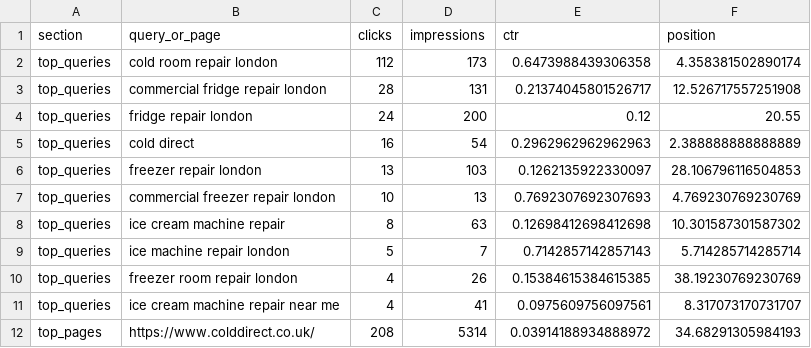
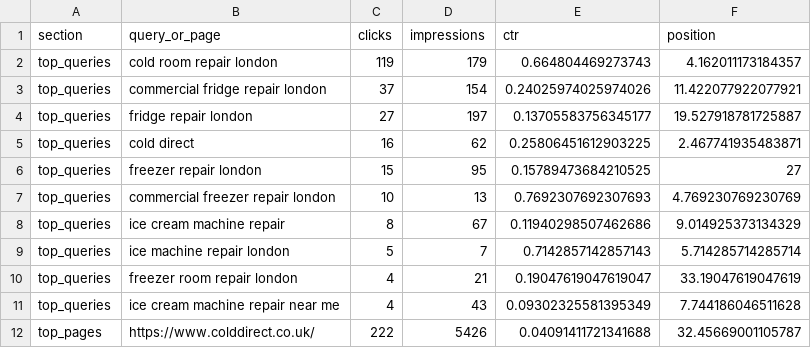
Before and after one commit to ali221345/colddirect-website, a CSV file: gsc_report.csv, drawn as a sheet; only a part is shown; the diff covers the shown part only.

Commit message:
GSC quick wins: fix ice-cream 404, rewrite titles, request indexing
- web.config: add 301 redirect for ice-cream-maker-repairs-london ->
  ice-cream-machine-repair-london/ (was 404, 710 impr / 41 clicks wasted)
- index.html: rewrite homepage title to 'Commercial Fridge & Freezer
  Repair London | 24/7 Emergency | ColdDirect' — targets the two
  highest-volume queries (commercial fridge 154 impr + fridge repair
  197 impr) instead of generic 'Emergency Same Day Refrigeration'
- blog/different-types-of-ice.html: rewrite title to 'Which Ice Machine
  Makes the Right Ice? Guide for London Bars & Restaurants' — was
  getting 7,237 impressions at 0.19% CTR, needs a click-worthy title
- tools/request_indexing.py: update URL list to request indexing for
  fridge-repair-london/, freezer-repair-london/, ice-cream-machine,
  and 3 blog articles (2 new + 1 expanded)
- Updated gsc_report.csv and gsc_followup.md with fresh GSC data

```diff
--- a/gsc_report.csv
+++ b/gsc_report.csv
@@ -1,12 +1,12 @@
 section,query_or_page,clicks,impressions,ctr,position
-top_queries,cold room repair london,112,173,0.6473988439306358,4.358381502890174
-top_queries,commercial fridge repair london,28,131,0.21374045801526717,12.526717557251908
-top_queries,fridge repair london,24,200,0.12,20.55
-top_queries,cold direct,16,54,0.2962962962962963,2.388888888888889
-top_queries,freezer repair london,13,103,0.1262135922330097,28.106796116504853
+top_queries,cold room repair london,119,179,0.664804469273743,4.162011173184357
+top_queries,commercial fridge repair london,37,154,0.24025974025974026,11.422077922077921
+top_queries,fridge repair london,27,197,0.13705583756345177,19.527918781725887
+top_queries,cold direct,16,62,0.25806451612903225,2.467741935483871
+top_queries,freezer repair london,15,95,0.15789473684210525,27
 top_queries,commercial freezer repair london,10,13,0.7692307692307693,4.769230769230769
-top_queries,ice cream machine repair,8,63,0.12698412698412698,10.301587301587302
+top_queries,ice cream machine repair,8,67,0.11940298507462686,9.014925373134329
 top_queries,ice machine repair london,5,7,0.7142857142857143,5.714285714285714
-top_queries,freezer room repair london,4,26,0.15384615384615385,38.19230769230769
-top_queries,ice cream machine repair near me,4,41,0.0975609756097561,8.317073170731707
-top_pages,https://www.colddirect.co.uk/,208,5314,0.03914188934888972,34.68291305984193
+top_queries,freezer room repair london,4,21,0.19047619047619047,33.19047619047619
+top_queries,ice cream machine repair near me,4,43,0.09302325581395349,7.744186046511628
+top_pages,https://www.colddirect.co.uk/,222,5426,0.04091411721341688,32.45669001105787
```
Also changed, not shown: 2 added rows, 2 removed rows and 53 edited cells elsewhere in this file, 8 other files.
